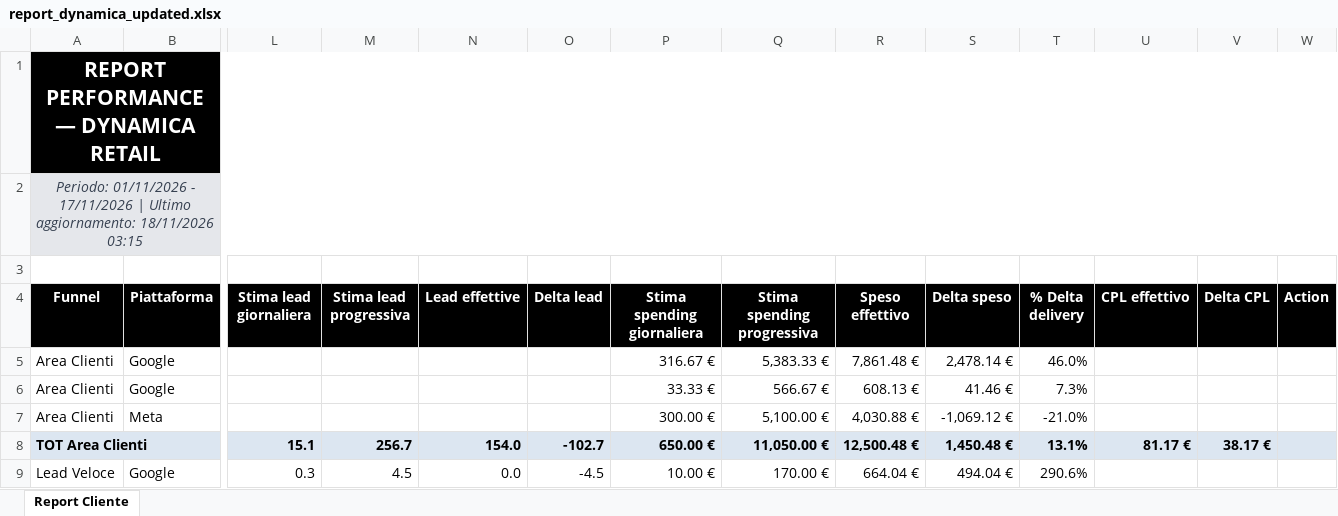
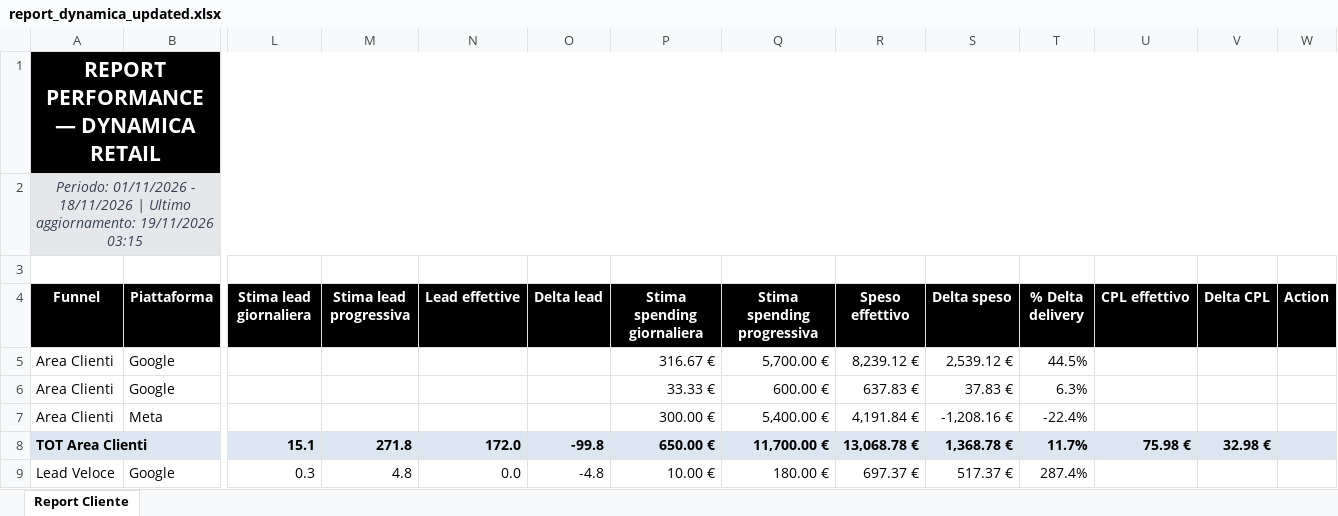
Before and after one commit to andreafallavollita5-cmyk/dynamica-dashboard, an Excel workbook: exports/report_dynamica_updated.xlsx, sheet Report Cliente, drawn as a sheet; only a part is shown, gaps mark what is left out; values as stored, in another font and other column widths than the file's, no borders; conditional formats not drawn; the diff covers the shown part only; the diff names each change by its address in the sheet, - before the commit and + after, or states it on an @@ line.

Commit message:
Aggiornamento dati Dynamica 2026-11-19

```diff
--- a/exports/report_dynamica_updated.xlsx (sheet Report Cliente)
+++ b/exports/report_dynamica_updated.xlsx (sheet Report Cliente)
-A2 (Funnel): …01/11/2026 - 17/11/2026 | Ultimo aggiornamento: 18/11/2026 03:15
+A2 (Funnel): …01/11/2026 - 18/11/2026 | Ultimo aggiornamento: 19/11/2026 03:15
-Q5 (Stima spending progressiva): 5,383.33 €
+Q5 (Stima spending progressiva): 5,700.00 €
-R5 (Speso effettivo): 7,861.48 €
+R5 (Speso effettivo): 8,239.12 €
-S5 (Delta speso): 2,478.14 €
+S5 (Delta speso): 2,539.12 €
-T5 (% Delta delivery): 46.0%
+T5 (% Delta delivery): 44.5%
-Q6 (Stima spending progressiva): 566.67 €
+Q6 (Stima spending progressiva): 600.00 €
-R6 (Speso effettivo): 608.13 €
+R6 (Speso effettivo): 637.83 €
-S6 (Delta speso): 41.46 €
+S6 (Delta speso): 37.83 €
-T6 (% Delta delivery): 7.3%
+T6 (% Delta delivery): 6.3%
-Q7 (Stima spending progressiva): 5,100.00 €
+Q7 (Stima spending progressiva): 5,400.00 €
-R7 (Speso effettivo): 4,030.88 €
+R7 (Speso effettivo): 4,191.84 €
-S7 (Delta speso): -1,069.12 €
+S7 (Delta speso): -1,208.16 €
-T7 (% Delta delivery): -21.0%
+T7 (% Delta delivery): -22.4%
-M8 (Stima lead progressiva): 256.7
+M8 (Stima lead progressiva): 271.8
-N8 (Lead effettive): 154.0
+N8 (Lead effettive): 172.0
-O8 (Delta lead): -102.7
+O8 (Delta lead): -99.8
-Q8 (Stima spending progressiva): 11,050.00 €
+Q8 (Stima spending progressiva): 11,700.00 €
-R8 (Speso effettivo): 12,500.48 €
+R8 (Speso effettivo): 13,068.78 €
-S8 (Delta speso): 1,450.48 €
+S8 (Delta speso): 1,368.78 €
-T8 (% Delta delivery): 13.1%
+T8 (% Delta delivery): 11.7%
-U8 (CPL effettivo): 81.17 €
+U8 (CPL effettivo): 75.98 €
-V8 (Delta CPL): 38.17 €
+V8 (Delta CPL): 32.98 €
-M9 (Stima lead progressiva): 4.5
+M9 (Stima lead progressiva): 4.8
-O9 (Delta lead): -4.5
+O9 (Delta lead): -4.8
-Q9 (Stima spending progressiva): 170.00 €
+Q9 (Stima spending progressiva): 180.00 €
-R9 (Speso effettivo): 664.04 €
+R9 (Speso effettivo): 697.37 €
-S9 (Delta speso): 494.04 €
+S9 (Delta speso): 517.37 €
-T9 (% Delta delivery): 290.6%
+T9 (% Delta delivery): 287.4%
```
Also changed, not shown: 88 edited cells elsewhere in this sheet, 3 other files.
